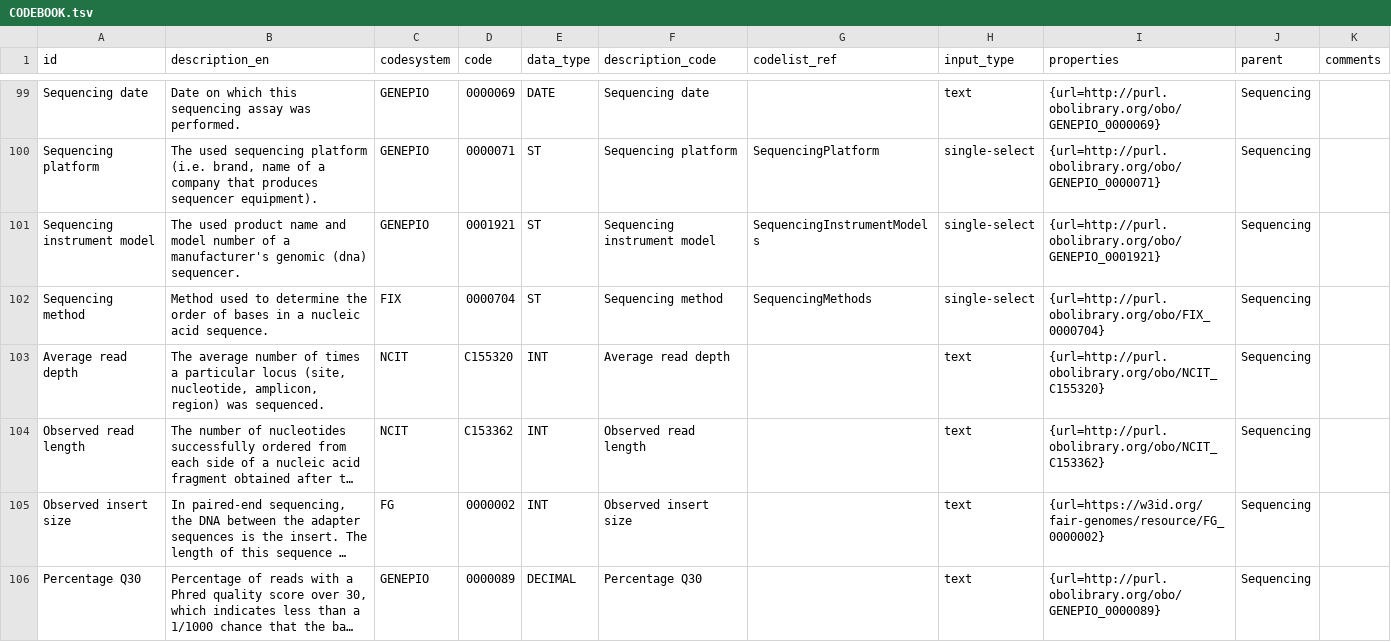
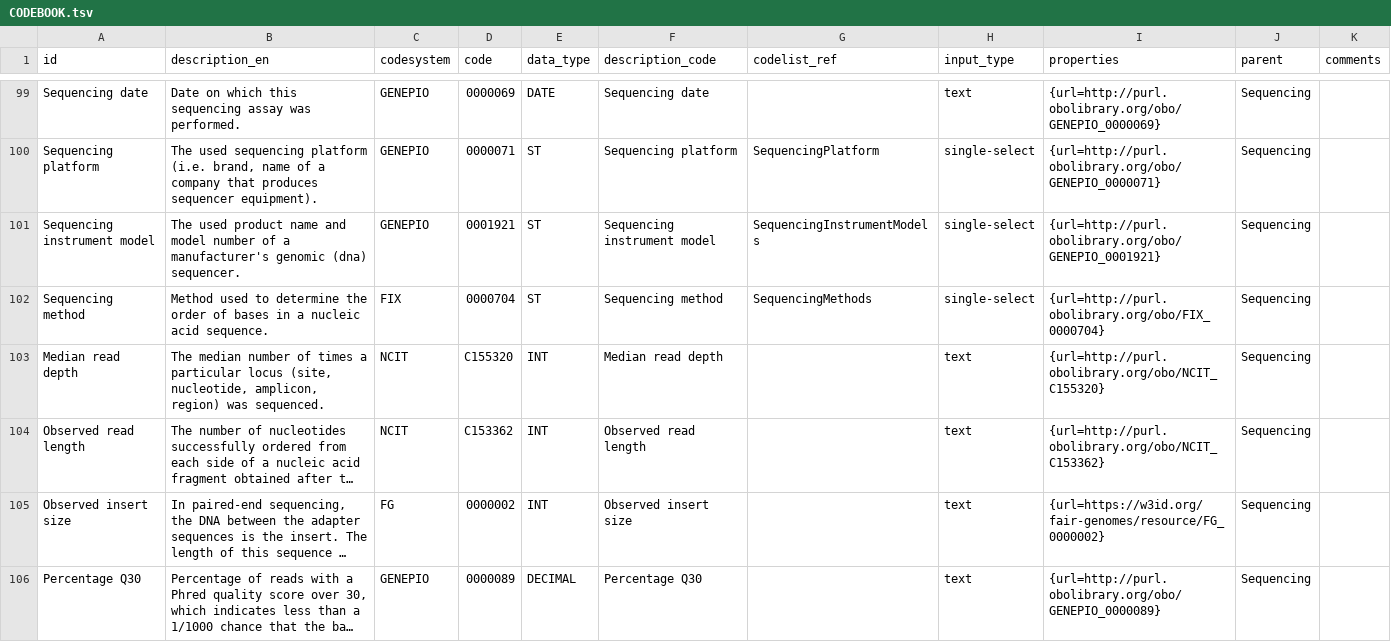
Before and after one commit to fairgenomes/fairgenomes-semantic-model, a TSV file: generated/palga-codebook/CODEBOOK.tsv, drawn as a sheet; only a part is shown, gaps mark what is left out; long unchanged cells end in …; the diff names each change by its address in the sheet, - before the commit and + after, or states it on an @@ line.

```diff
--- a/generated/palga-codebook/CODEBOOK.tsv
+++ b/generated/palga-codebook/CODEBOOK.tsv
-A103 (id): Average read depth
+A103 (id): Median read depth
-B103 (description_en): The average number of…
+B103 (description_en): The median number of…
-F103 (description_code): Average read depth
+F103 (description_code): Median read depth
```
Also changed, not shown: generated/molgenis-emx/sequencing_attributes.tsv, generated/molgenis-emx2/molgenis.csv, 6 other files.
